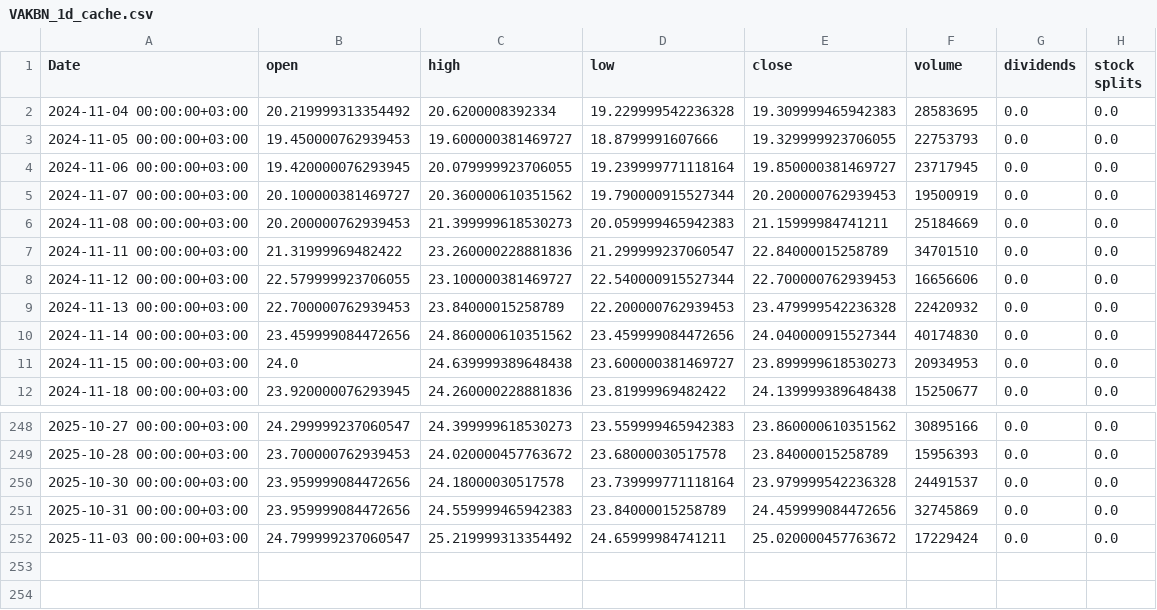
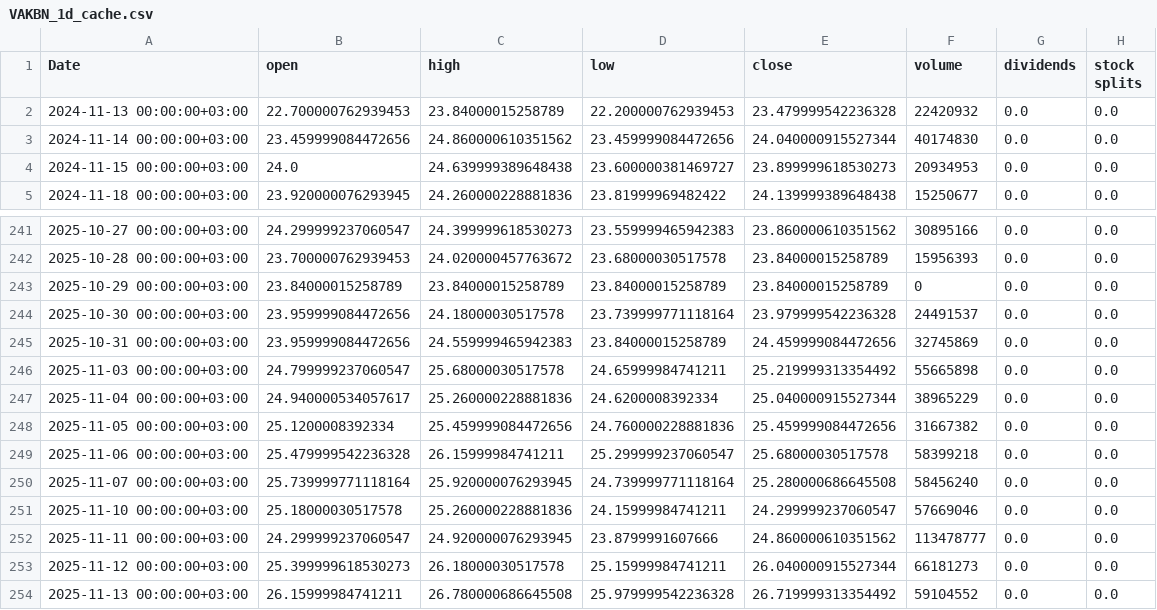
Before and after one commit to ikbalcan/InvestXXX, a CSV file: data/raw/VAKBN_1d_cache.csv, drawn as a sheet; only a part is shown, gaps mark what is left out.

```diff
--- a/data/raw/VAKBN_1d_cache.csv
+++ b/data/raw/VAKBN_1d_cache.csv
@@ -1,9 +1,2 @@
 Date,open,high,low,close,volume,dividends,stock splits
-2024-11-04 00:00:00+03:00,20.219999313354492,20.6200008392334,19.229999542236328,19.309999465942383,28583695,0.0,0.0
-2024-11-05 00:00:00+03:00,19.450000762939453,19.600000381469727,18.8799991607666,19.329999923706055,22753793,0.0,0.0
-2024-11-06 00:00:00+03:00,19.420000076293945,20.079999923706055,19.239999771118164,19.850000381469727,23717945,0.0,0.0
-2024-11-07 00:00:00+03:00,20.100000381469727,20.360000610351562,19.790000915527344,20.200000762939453,19500919,0.0,0.0
-2024-11-08 00:00:00+03:00,20.200000762939453,21.399999618530273,20.059999465942383,21.15999984741211,25184669,0.0,0.0
-2024-11-11 00:00:00+03:00,21.31999969482422,23.260000228881836,21.299999237060547,22.84000015258789,34701510,0.0,0.0
-2024-11-12 00:00:00+03:00,22.579999923706055,23.100000381469727,22.540000915527344,22.700000762939453,16656606,0.0,0.0
 2024-11-13 00:00:00+03:00,22.700000762939453,23.84000015258789,22.200000762939453,23.479999542236328,22420932,0.0,0.0
@@ -249,4 +242,13 @@ Date,open,high,low,close,volume,dividends,stock splits
 2025-10-28 00:00:00+03:00,23.700000762939453,24.020000457763672,23.68000030517578,23.84000015258789,15956393,0.0,0.0
+2025-10-29 00:00:00+03:00,23.84000015258789,23.84000015258789,23.84000015258789,23.84000015258789,0,0.0,0.0
 2025-10-30 00:00:00+03:00,23.959999084472656,24.18000030517578,23.739999771118164,23.979999542236328,24491537,0.0,0.0
 2025-10-31 00:00:00+03:00,23.959999084472656,24.559999465942383,23.84000015258789,24.459999084472656,32745869,0.0,0.0
-2025-11-03 00:00:00+03:00,24.799999237060547,25.219999313354492,24.65999984741211,25.020000457763672,17229424,0.0,0.0
+2025-11-03 00:00:00+03:00,24.799999237060547,25.68000030517578,24.65999984741211,25.219999313354492,55665898,0.0,0.0
+2025-11-04 00:00:00+03:00,24.940000534057617,25.260000228881836,24.6200008392334,25.040000915527344,38965229,0.0,0.0
+2025-11-05 00:00:00+03:00,25.1200008392334,25.459999084472656,24.760000228881836,25.459999084472656,31667382,0.0,0.0
+2025-11-06 00:00:00+03:00,25.479999542236328,26.15999984741211,25.299999237060547,25.68000030517578,58399218,0.0,0.0
+2025-11-07 00:00:00+03:00,25.739999771118164,25.920000076293945,24.739999771118164,25.280000686645508,58456240,0.0,0.0
+2025-11-10 00:00:00+03:00,25.18000030517578,25.260000228881836,24.15999984741211,24.299999237060547,57669046,0.0,0.0
+2025-11-11 00:00:00+03:00,24.299999237060547,24.920000076293945,23.8799991607666,24.860000610351562,113478777,0.0,0.0
+2025-11-12 00:00:00+03:00,25.399999618530273,26.18000030517578,25.15999984741211,26.040000915527344,66181273,0.0,0.0
+2025-11-13 00:00:00+03:00,26.15999984741211,26.780000686645508,25.979999542236328,26.719999313354492,59104552,0.0,0.0
```
Also changed, not shown: data/raw/ARCLK_1d_cache.csv, data/raw/EREGL_1d_cache.csv, 36 other files.
